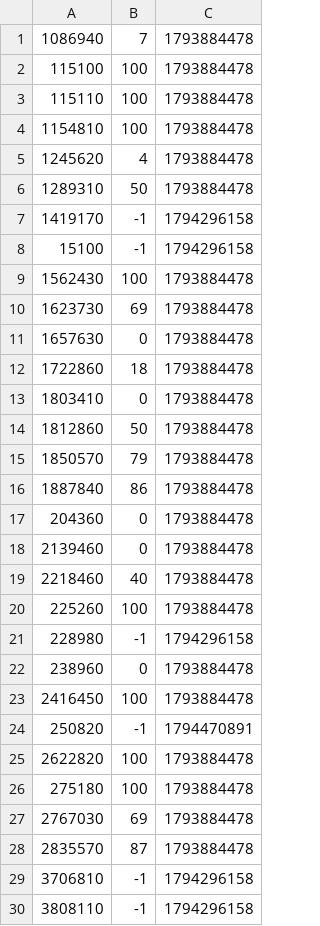
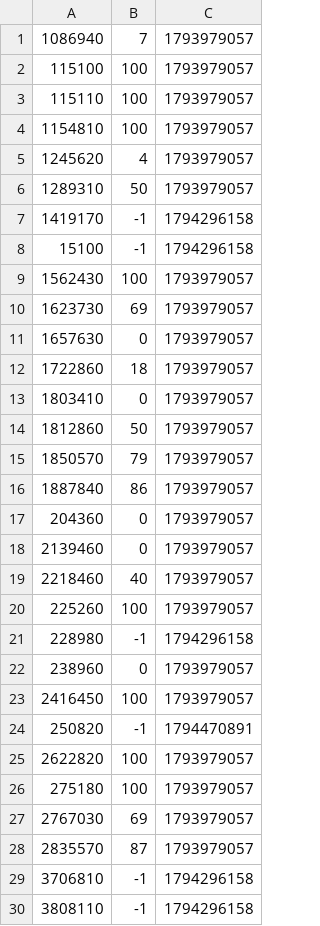
Before and after one commit to Geckoboy-jo/OmniCon-mk-II, a TSV file: saves/steam_achievements.tsv, drawn as a sheet; only a part is shown; the diff covers the shown part only.

```diff
--- a/saves/steam_achievements.tsv
+++ b/saves/steam_achievements.tsv
@@ -1,29 +1,29 @@
-1086940	7	1793884478
-115100	100	1793884478
-115110	100	1793884478
-1154810	100	1793884478
-1245620	4	1793884478
-1289310	50	1793884478
+1086940	7	1793979057
+115100	100	1793979057
+115110	100	1793979057
+1154810	100	1793979057
+1245620	4	1793979057
+1289310	50	1793979057
 1419170	-1	1794296158
 15100	-1	1794296158
-1562430	100	1793884478
-1623730	69	1793884478
-1657630	0	1793884478
-1722860	18	1793884478
-1803410	0	1793884478
-1812860	50	1793884478
-1850570	79	1793884478
-1887840	86	1793884478
-204360	0	1793884478
-2139460	0	1793884478
-2218460	40	1793884478
-225260	100	1793884478
+1562430	100	1793979057
+1623730	69	1793979057
+1657630	0	1793979057
+1722860	18	1793979057
+1803410	0	1793979057
+1812860	50	1793979057
+1850570	79	1793979057
+1887840	86	1793979057
+204360	0	1793979057
+2139460	0	1793979057
+2218460	40	1793979057
+225260	100	1793979057
 228980	-1	1794296158
-238960	0	1793884478
-2416450	100	1793884478
+238960	0	1793979057
+2416450	100	1793979057
 250820	-1	1794470891
-2622820	100	1793884478
-275180	100	1793884478
-2767030	69	1793884478
-2835570	87	1793884478
+2622820	100	1793979057
+275180	100	1793979057
+2767030	69	1793979057
+2835570	87	1793979057
 3706810	-1	1794296158
```
Also changed, not shown: 10 edited cells elsewhere in this file, 3 other files.
